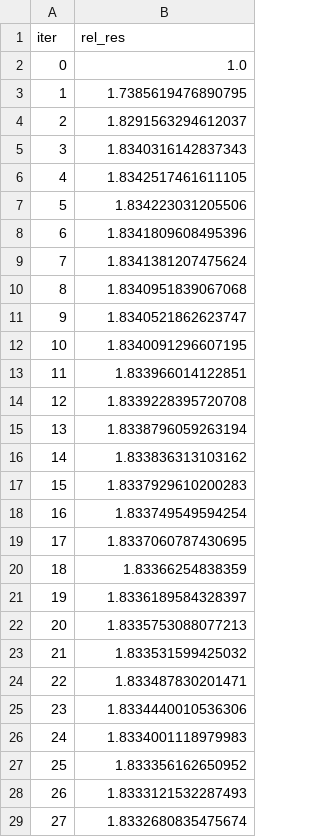
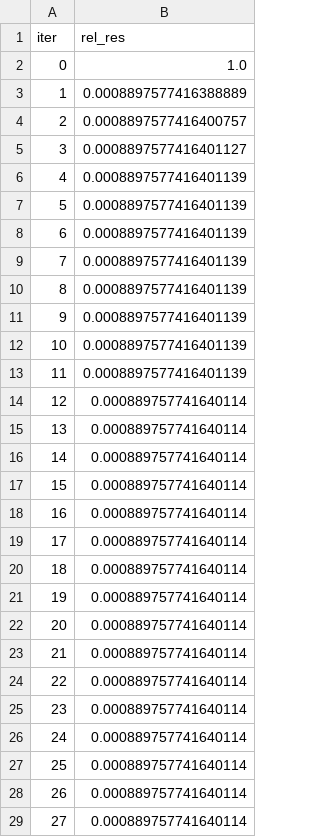
Before and after one commit to Francis-Fan-create/Numerical_Algebra, a CSV file: 大作业/results/inexact_uzawa/N128/residuals_inexact_uzawa_N128.csv, drawn as a sheet; only a part is shown; the diff covers the shown part only.

Commit message:
update inexact uzawa

```diff
--- a/大作业/results/inexact_uzawa/N128/residuals_inexact_uzawa_N128.csv
+++ b/大作业/results/inexact_uzawa/N128/residuals_inexact_uzawa_N128.csv
@@ -2,28 +2,28 @@ iter,rel_res
 0,1.0
-1,1.7385619476890795
-2,1.8291563294612037
-3,1.8340316142837343
-4,1.8342517461611105
-5,1.834223031205506
-6,1.8341809608495396
-7,1.8341381207475624
-8,1.8340951839067068
-9,1.8340521862623747
-10,1.8340091296607195
-11,1.833966014122851
-12,1.8339228395720708
-13,1.8338796059263194
-14,1.833836313103162
-15,1.8337929610200283
-16,1.833749549594254
-17,1.8337060787430695
-18,1.83366254838359
-19,1.8336189584328397
-20,1.8335753088077213
-21,1.833531599425032
-22,1.833487830201471
-23,1.8334440010536306
-24,1.8334001118979983
-25,1.833356162650952
-26,1.8333121532287493
-27,1.8332680835475674
+1,0.0008897577416388889
+2,0.0008897577416400757
+3,0.0008897577416401127
+4,0.0008897577416401139
+5,0.0008897577416401139
+6,0.0008897577416401139
+7,0.0008897577416401139
+8,0.0008897577416401139
+9,0.0008897577416401139
+10,0.0008897577416401139
+11,0.0008897577416401139
+12,0.000889757741640114
+13,0.000889757741640114
+14,0.000889757741640114
+15,0.000889757741640114
+16,0.000889757741640114
+17,0.000889757741640114
+18,0.000889757741640114
+19,0.000889757741640114
+20,0.000889757741640114
+21,0.000889757741640114
+22,0.000889757741640114
+23,0.000889757741640114
+24,0.000889757741640114
+25,0.000889757741640114
+26,0.000889757741640114
+27,0.000889757741640114
```
Also changed, not shown: 173 edited cells elsewhere in this file, 大作业/results/v_cycle/results_v_cycle.csv, 9 other files.
